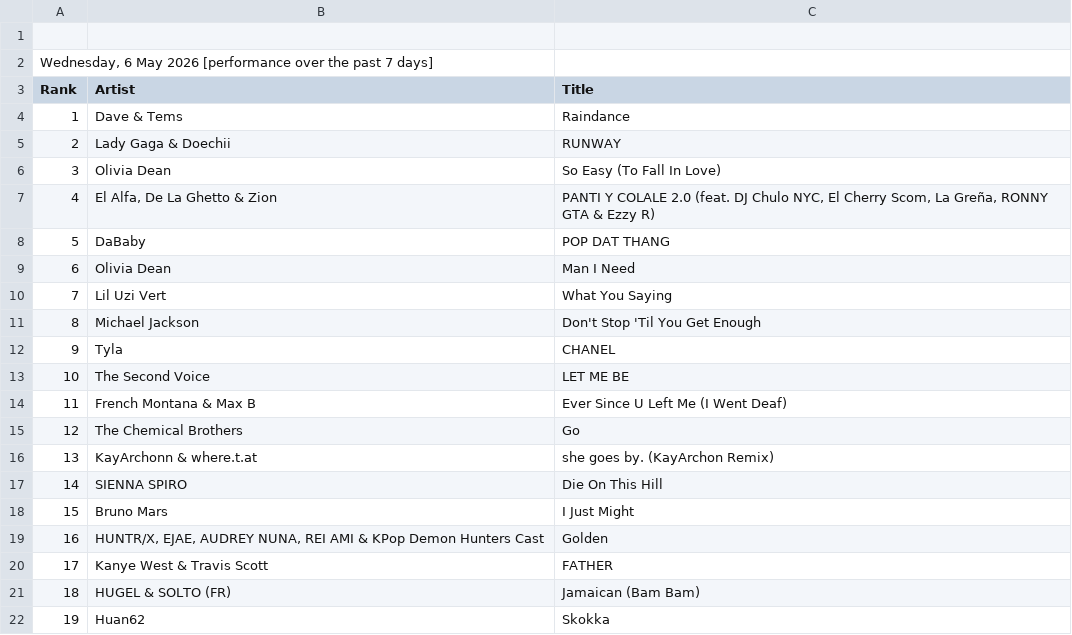
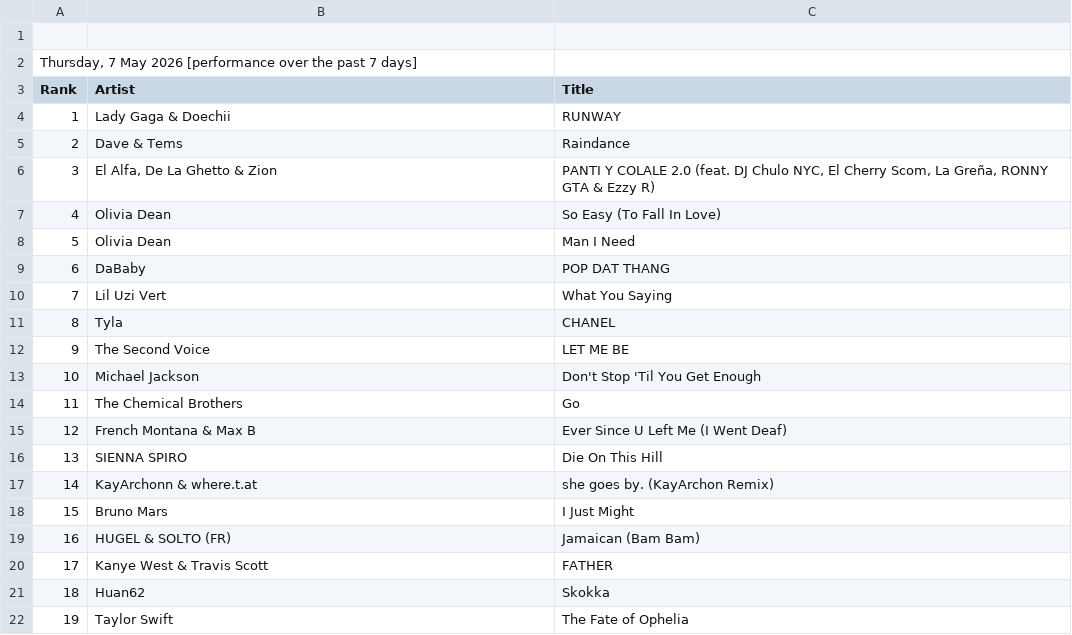
Before and after one commit to indraneel/shazam-charts, a CSV file: newark-top50.csv, drawn as a sheet; only a part is shown; the diff covers the shown part only.

```diff
--- a/newark-top50.csv
+++ b/newark-top50.csv
@@ -1,22 +1,22 @@
 
-"Wednesday, 6 May 2026 [performance over the past 7 days]"
+"Thursday, 7 May 2026 [performance over the past 7 days]"
 Rank,Artist,Title
-1,"Dave & Tems","Raindance"
-2,"Lady Gaga & Doechii","RUNWAY"
-3,"Olivia Dean","So Easy (To Fall In Love)"
-4,"El Alfa, De La Ghetto & Zion","PANTI Y COLALE 2.0 (feat. DJ Chulo NYC, El Cherry Scom, La Greña, RONNY GTA & Ezzy R)"
-5,"DaBaby","POP DAT THANG"
-6,"Olivia Dean","Man I Need"
+1,"Lady Gaga & Doechii","RUNWAY"
+2,"Dave & Tems","Raindance"
+3,"El Alfa, De La Ghetto & Zion","PANTI Y COLALE 2.0 (feat. DJ Chulo NYC, El Cherry Scom, La Greña, RONNY GTA & Ezzy R)"
+4,"Olivia Dean","So Easy (To Fall In Love)"
+5,"Olivia Dean","Man I Need"
+6,"DaBaby","POP DAT THANG"
 7,"Lil Uzi Vert","What You Saying"
-8,"Michael Jackson","Don't Stop 'Til You Get Enough"
-9,"Tyla","CHANEL"
-10,"The Second Voice","LET ME BE"
-11,"French Montana & Max B","Ever Since U Left Me (I Went Deaf)"
-12,"The Chemical Brothers","Go"
-13,"KayArchonn & where.t.at","she goes by. (KayArchon Remix)"
-14,"SIENNA SPIRO","Die On This Hill"
+8,"Tyla","CHANEL"
+9,"The Second Voice","LET ME BE"
+10,"Michael Jackson","Don't Stop 'Til You Get Enough"
+11,"The Chemical Brothers","Go"
+12,"French Montana & Max B","Ever Since U Left Me (I Went Deaf)"
+13,"SIENNA SPIRO","Die On This Hill"
+14,"KayArchonn & where.t.at","she goes by. (KayArchon Remix)"
 15,"Bruno Mars","I Just Might"
-16,"HUNTR/X, EJAE, AUDREY NUNA, REI AMI & KPop Demon Hunters Cast","Golden"
+16,"HUGEL & SOLTO (FR)","Jamaican (Bam Bam)"
 17,"Kanye West & Travis Scott","FATHER"
-18,"HUGEL & SOLTO (FR)","Jamaican (Bam Bam)"
-19,"Huan62","Skokka"
+18,"Huan62","Skokka"
+19,"Taylor Swift","The Fate of Ophelia"
```
Also changed, not shown: 54 edited cells elsewhere in this file, india-top200.csv, usa-top200.csv, 3 other files.
